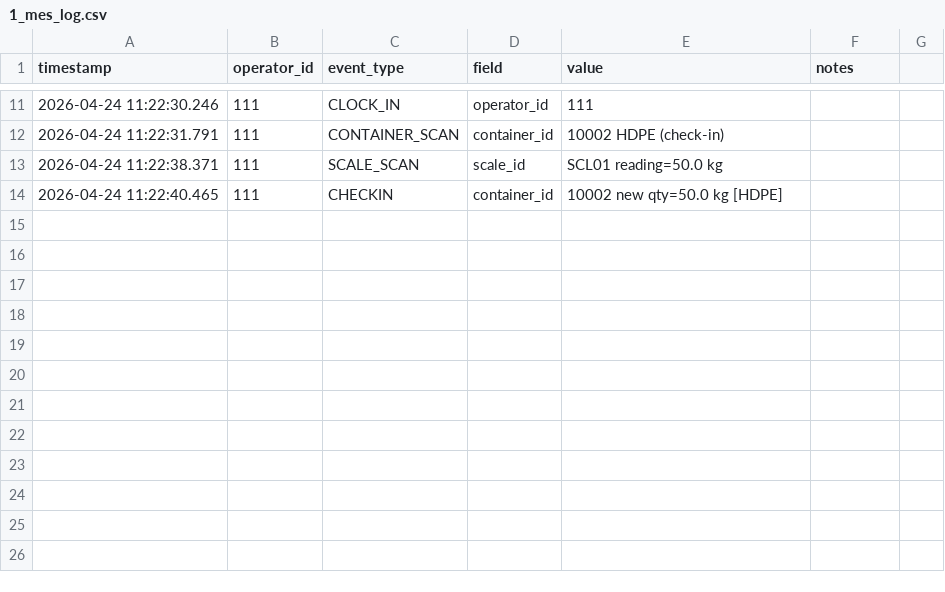
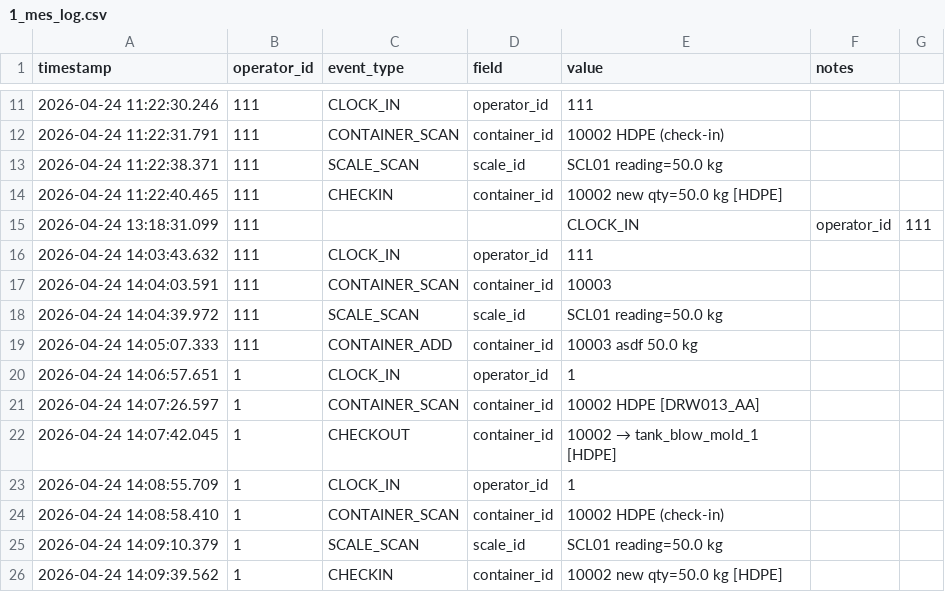
Before and after one commit to dzinobile/ENPM692_Final, a CSV file: logs/1_mes_log.csv (was 1_mes_log.csv), drawn as a sheet; only a part is shown, gaps mark what is left out; the diff names each change by its address in the sheet, - before the commit and + after, or states it on an @@ line.

```diff
--- a/1_mes_log.csv
+++ b/logs/1_mes_log.csv
+row 15: 2026-04-24 13:18:31.099 | 111 |  |  | CLOCK_IN | operator_id | 111
+row 16: 2026-04-24 14:03:43.632 | 111 | CLOCK_IN | operator_id | 111
+row 17: 2026-04-24 14:04:03.591 | 111 | CONTAINER_SCAN | container_id | 10003
+row 18: 2026-04-24 14:04:39.972 | 111 | SCALE_SCAN | scale_id | SCL01 reading=50.0 kg
+row 19: 2026-04-24 14:05:07.333 | 111 | CONTAINER_ADD | container_id | 10003 asdf 50.0 kg
+row 20: 2026-04-24 14:06:57.651 | 1 | CLOCK_IN | operator_id | 1
+row 21: 2026-04-24 14:07:26.597 | 1 | CONTAINER_SCAN | container_id | 10002 HDPE [DRW013_AA]
+row 22: 2026-04-24 14:07:42.045 | 1 | CHECKOUT | container_id | 10002 → tank_blow_mold_1 [HDPE]
+row 23: 2026-04-24 14:08:55.709 | 1 | CLOCK_IN | operator_id | 1
+row 24: 2026-04-24 14:08:58.410 | 1 | CONTAINER_SCAN | container_id | 10002 HDPE (check-in)
+row 25: 2026-04-24 14:09:10.379 | 1 | SCALE_SCAN | scale_id | SCL01 reading=50.0 kg
+row 26: 2026-04-24 14:09:39.562 | 1 | CHECKIN | container_id | 10002 new qty=50.0 kg [HDPE]
```
Also changed, not shown: 32 other files.
